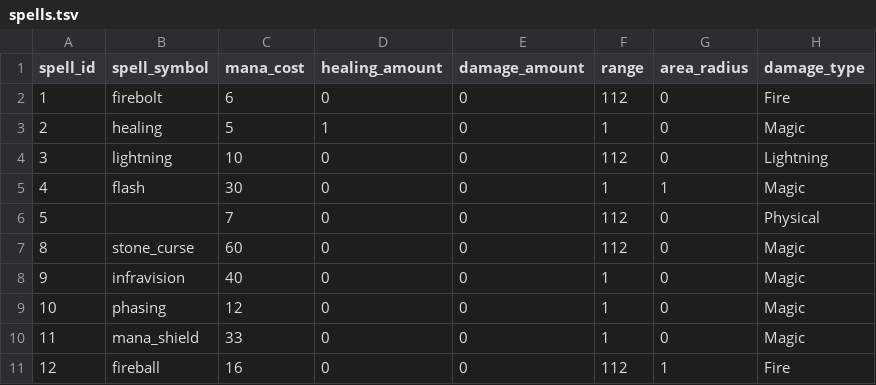
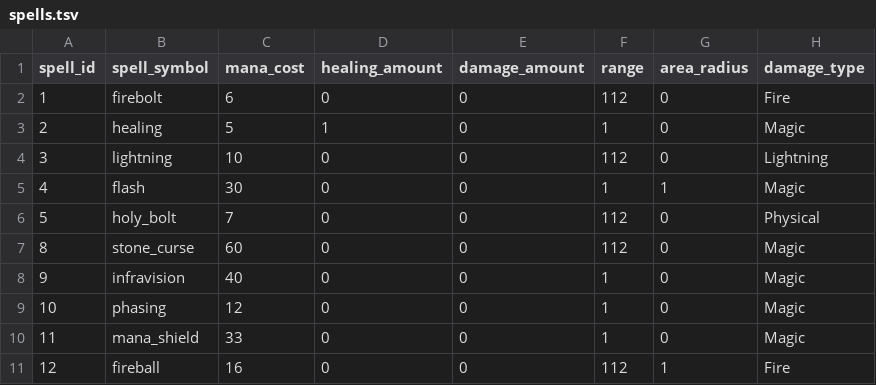
Before and after one commit to efedo/Godevilution, a TSV file: server/content/base/spells.tsv, drawn as a sheet; only a part is shown; the diff names each change by its address in the sheet, - before the commit and + after, or states it on an @@ line.

```diff
--- a/server/content/base/spells.tsv
+++ b/server/content/base/spells.tsv
-B6 (spell_symbol): (empty)
+B6 (spell_symbol): holy_bolt
```
Also changed, not shown: server/content/base/content_ids.tsv, 6 other files.
